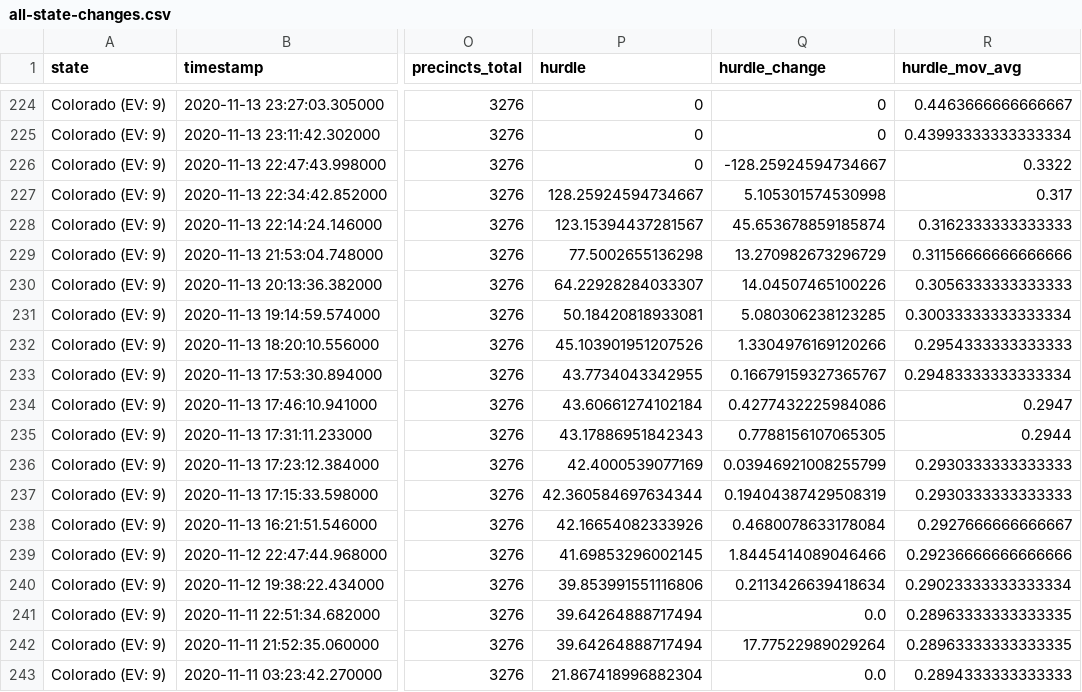
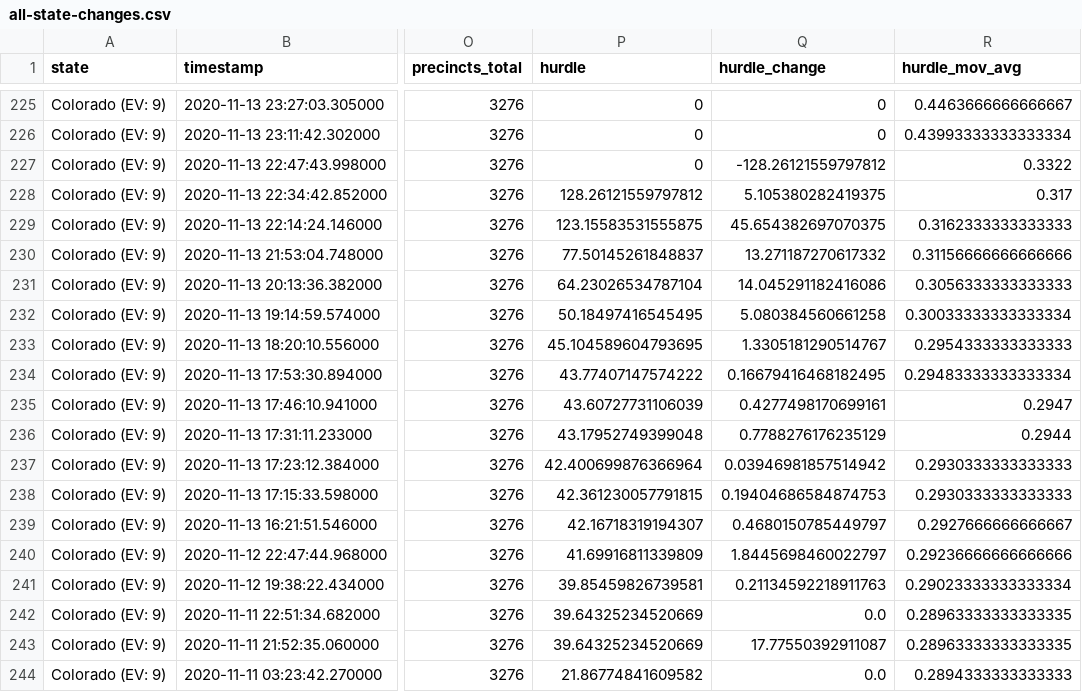
Before and after one commit to phillip1029/nyt-2020-election-scraper, a CSV file: all-state-changes.csv, drawn as a sheet; only a part is shown, gaps mark what is left out; addresses are those after the commit; the diff covers the shown part only; the diff names each change by its address in the sheet, - before the commit and + after, or states it on an @@ line.

```diff
--- a/all-state-changes.csv
+++ b/all-state-changes.csv
-Q227 (hurdle_change): -128.25924594734667
+Q227 (hurdle_change): -128.26121559797812
-P228 (hurdle): 128.25924594734667
+P228 (hurdle): 128.26121559797812
-Q228 (hurdle_change): 5.105301574530998
+Q228 (hurdle_change): 5.105380282419375
-P229 (hurdle): 123.15394437281567
+P229 (hurdle): 123.15583531555875
-Q229 (hurdle_change): 45.653678859185874
+Q229 (hurdle_change): 45.654382697070375
-P230 (hurdle): 77.5002655136298
+P230 (hurdle): 77.50145261848837
-Q230 (hurdle_change): 13.270982673296729
+Q230 (hurdle_change): 13.271187270617332
-P231 (hurdle): 64.22928284033307
+P231 (hurdle): 64.23026534787104
-Q231 (hurdle_change): 14.04507465100226
+Q231 (hurdle_change): 14.045291182416086
-P232 (hurdle): 50.18420818933081
+P232 (hurdle): 50.18497416545495
-Q232 (hurdle_change): 5.080306238123285
+Q232 (hurdle_change): 5.080384560661258
-P233 (hurdle): 45.103901951207526
+P233 (hurdle): 45.104589604793695
-Q233 (hurdle_change): 1.3304976169120266
+Q233 (hurdle_change): 1.3305181290514767
-P234 (hurdle): 43.7734043342955
+P234 (hurdle): 43.77407147574222
-Q234 (hurdle_change): 0.16679159327365767
+Q234 (hurdle_change): 0.16679416468182495
-P235 (hurdle): 43.60661274102184
+P235 (hurdle): 43.60727731106039
-Q235 (hurdle_change): 0.4277432225984086
+Q235 (hurdle_change): 0.4277498170699161
-P236 (hurdle): 43.17886951842343
+P236 (hurdle): 43.17952749399048
-Q236 (hurdle_change): 0.7788156107065305
+Q236 (hurdle_change): 0.7788276176235129
-P237 (hurdle): 42.4000539077169
+P237 (hurdle): 42.400699876366964
-Q237 (hurdle_change): 0.03946921008255799
+Q237 (hurdle_change): 0.03946981857514942
-P238 (hurdle): 42.360584697634344
+P238 (hurdle): 42.361230057791815
-Q238 (hurdle_change): 0.19404387429508319
+Q238 (hurdle_change): 0.19404686584874753
-P239 (hurdle): 42.16654082333926
+P239 (hurdle): 42.16718319194307
-Q239 (hurdle_change): 0.4680078633178084
+Q239 (hurdle_change): 0.4680150785449797
-P240 (hurdle): 41.69853296002145
+P240 (hurdle): 41.69916811339809
-Q240 (hurdle_change): 1.8445414089046466
+Q240 (hurdle_change): 1.8445698460022797
-P241 (hurdle): 39.853991551116806
+P241 (hurdle): 39.85459826739581
-Q241 (hurdle_change): 0.2113426639418634
+Q241 (hurdle_change): 0.21134592218911763
-P242:P243 (hurdle): 39.64264888717494
+P242:P243 (hurdle): 39.64325234520669
-Q243 (hurdle_change): 17.77522989029264
+Q243 (hurdle_change): 17.77550392911087
-P244 (hurdle): 21.867418996882304
+P244 (hurdle): 21.86774841609582
```
Also changed, not shown: 1 added row and 59 edited cells elsewhere in this file, 6 other files.
